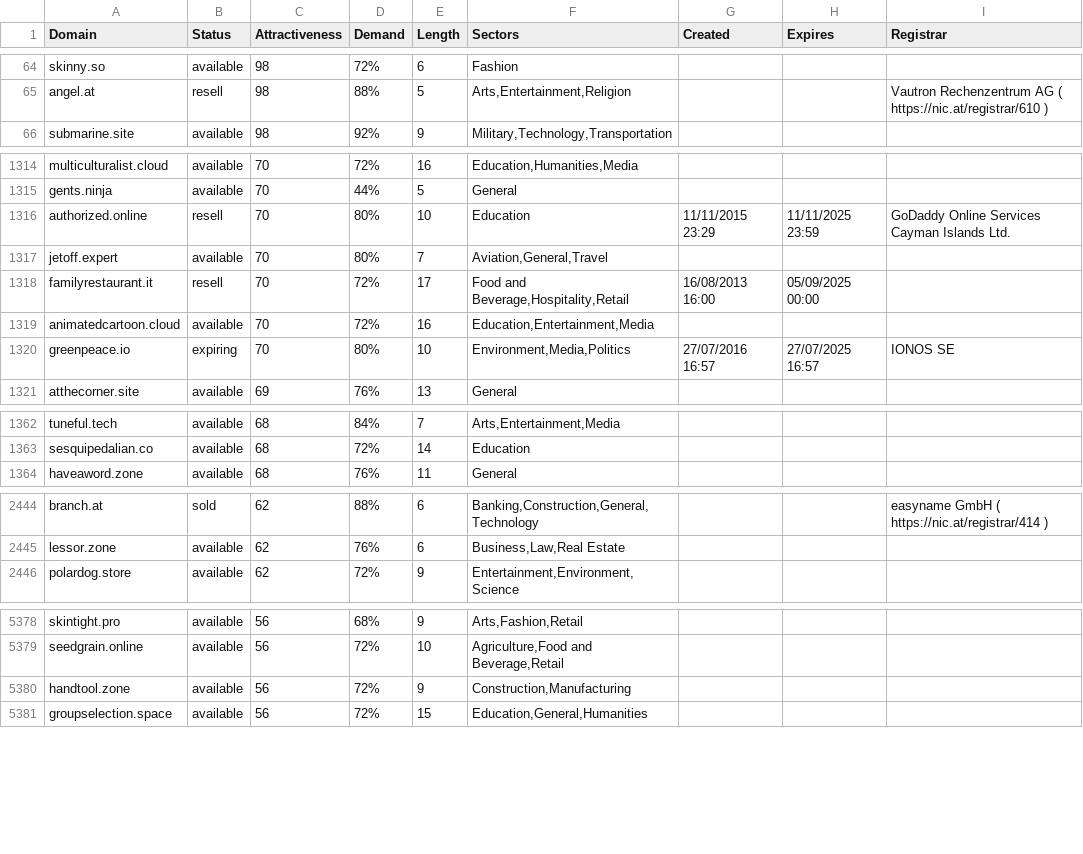
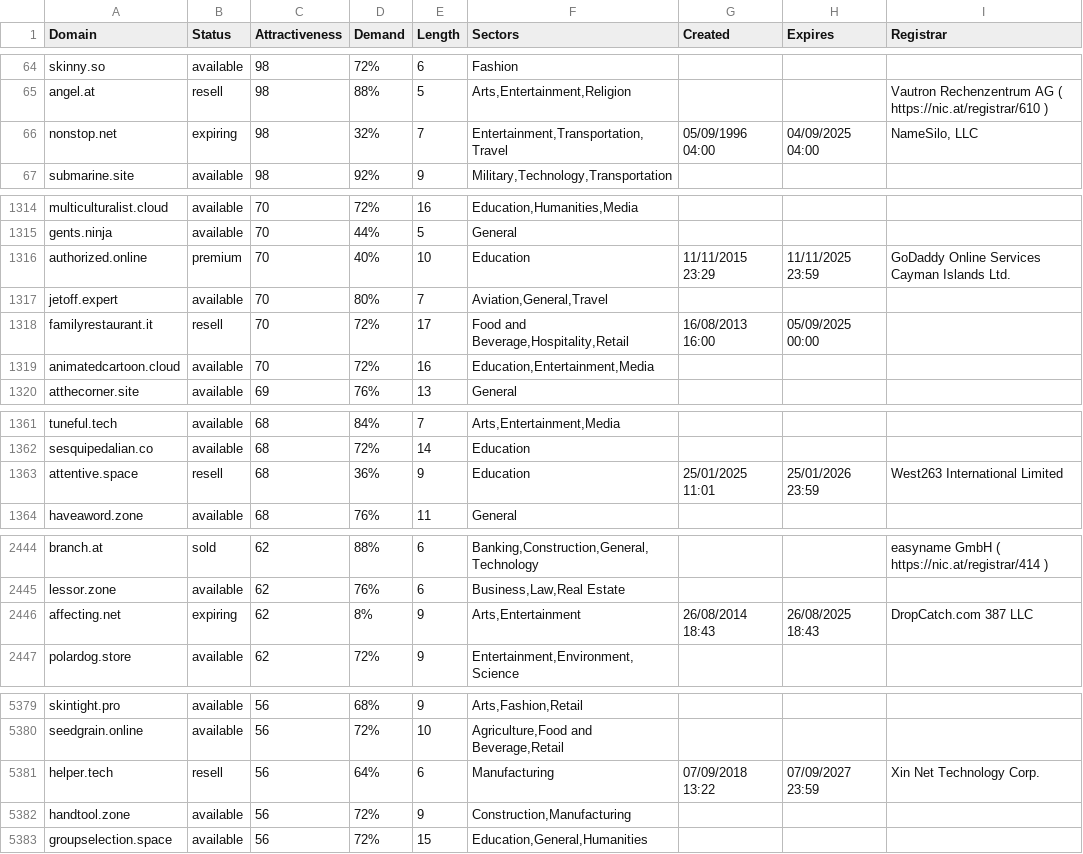
Before and after one commit to UniqueDomains/oneword-domains, a CSV file: all.csv, drawn as a sheet; only a part is shown, gaps mark what is left out; the diff covers the shown part only.

Commit message:
Domains update

```diff
--- a/all.csv
+++ b/all.csv
@@ -65,2 +65,3 @@ skinny.so,available,98,72%,6,Fashion,,,
 angel.at,resell,98,88%,5,"Arts,Entertainment,Religion",,,Vautron Rechenzentrum AG ( https://nic.at/registrar/610 )
+nonstop.net,expiring,98,32%,7,"Entertainment,Transportation,Travel",05/09/1996 04:00,04/09/2025 04:00,"NameSilo, LLC"
 submarine.site,available,98,92%,9,"Military,Technology,Transportation",,,
@@ -1315,3 +1315,3 @@ multiculturalist.cloud,available,70,72%,16,"Education,Humanities,Media",,,
 gents.ninja,available,70,44%,5,General,,,
-authorized.online,resell,70,80%,10,Education,11/11/2015 23:29,11/11/2025 23:59,GoDaddy Online Services Cayman Islands Ltd.
+authorized.online,premium,70,40%,10,Education,11/11/2015 23:29,11/11/2025 23:59,GoDaddy Online Services Cayman Islands Ltd.
 jetoff.expert,available,70,80%,7,"Aviation,General,Travel",,,
@@ -1319,3 +1319,2 @@ familyrestaurant.it,resell,70,72%,17,"Food and Beverage,Hospitality,Retail",16/0
 animatedcartoon.cloud,available,70,72%,16,"Education,Entertainment,Media",,,
-greenpeace.io,expiring,70,80%,10,"Environment,Media,Politics",27/07/2016 16:57,27/07/2025 16:57,IONOS SE
 atthecorner.site,available,69,76%,13,General,,,
@@ -1363,2 +1362,3 @@ tuneful.tech,available,68,84%,7,"Arts,Entertainment,Media",,,
 sesquipedalian.co,available,68,72%,14,Education,,,
+attentive.space,resell,68,36%,9,Education,25/01/2025 11:01,25/01/2026 23:59,West263 International Limited
 haveaword.zone,available,68,76%,11,General,,,
@@ -2445,2 +2445,3 @@ branch.at,sold,62,88%,6,"Banking,Construction,General,Technology",,,easyname Gmb
 lessor.zone,available,62,76%,6,"Business,Law,Real Estate",,,
+affecting.net,expiring,62,8%,9,"Arts,Entertainment",26/08/2014 18:43,26/08/2025 18:43,DropCatch.com 387 LLC
 polardog.store,available,62,72%,9,"Entertainment,Environment,Science",,,
@@ -5379,2 +5380,3 @@ skintight.pro,available,56,68%,9,"Arts,Fashion,Retail",,,
 seedgrain.online,available,56,72%,10,"Agriculture,Food and Beverage,Retail",,,
+helper.tech,resell,56,64%,6,Manufacturing,07/09/2018 13:22,07/09/2027 23:59,Xin Net Technology Corp.
 handtool.zone,available,56,72%,9,"Construction,Manufacturing",,,
```
Also changed, not shown: 3 removed rows and 95 edited cells elsewhere in this file, 2 other files.
